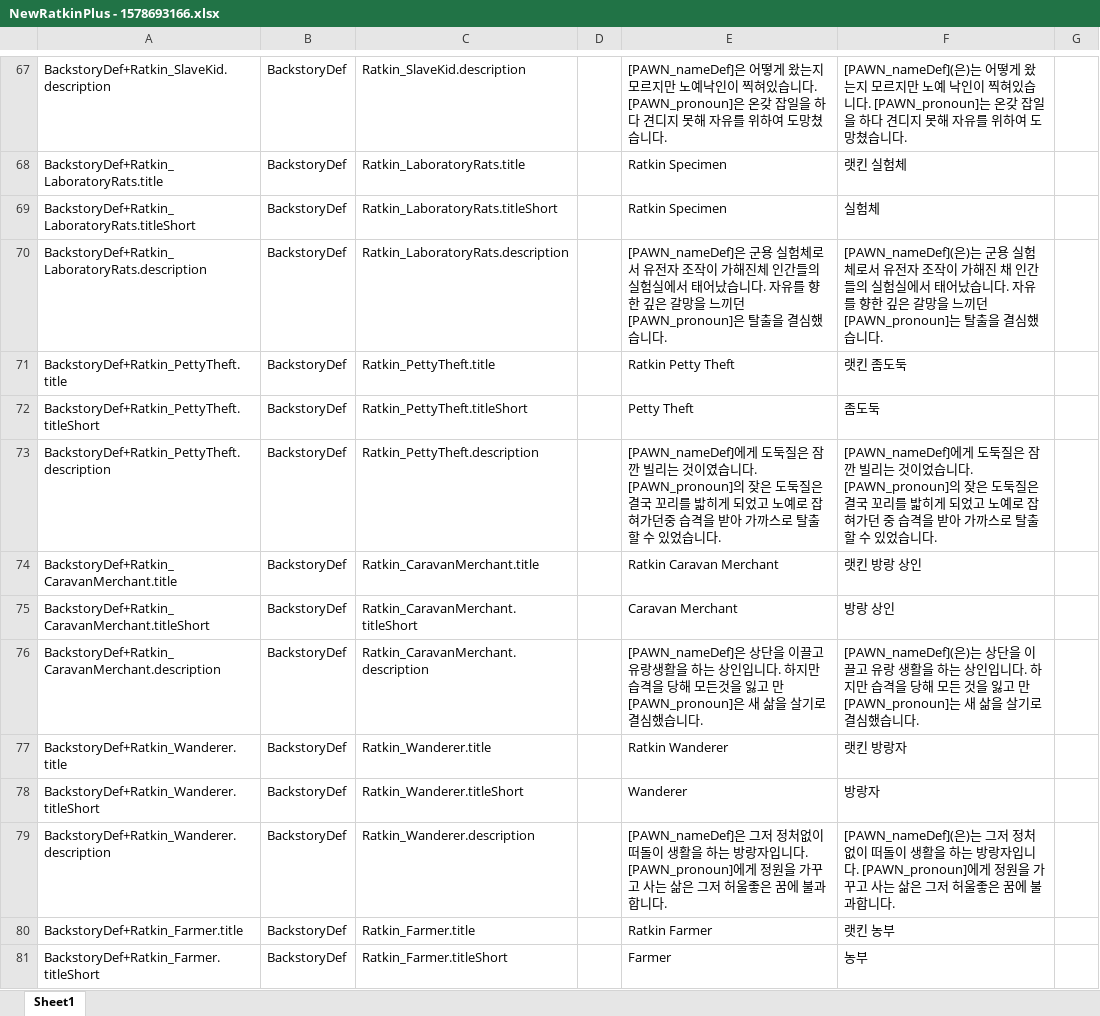
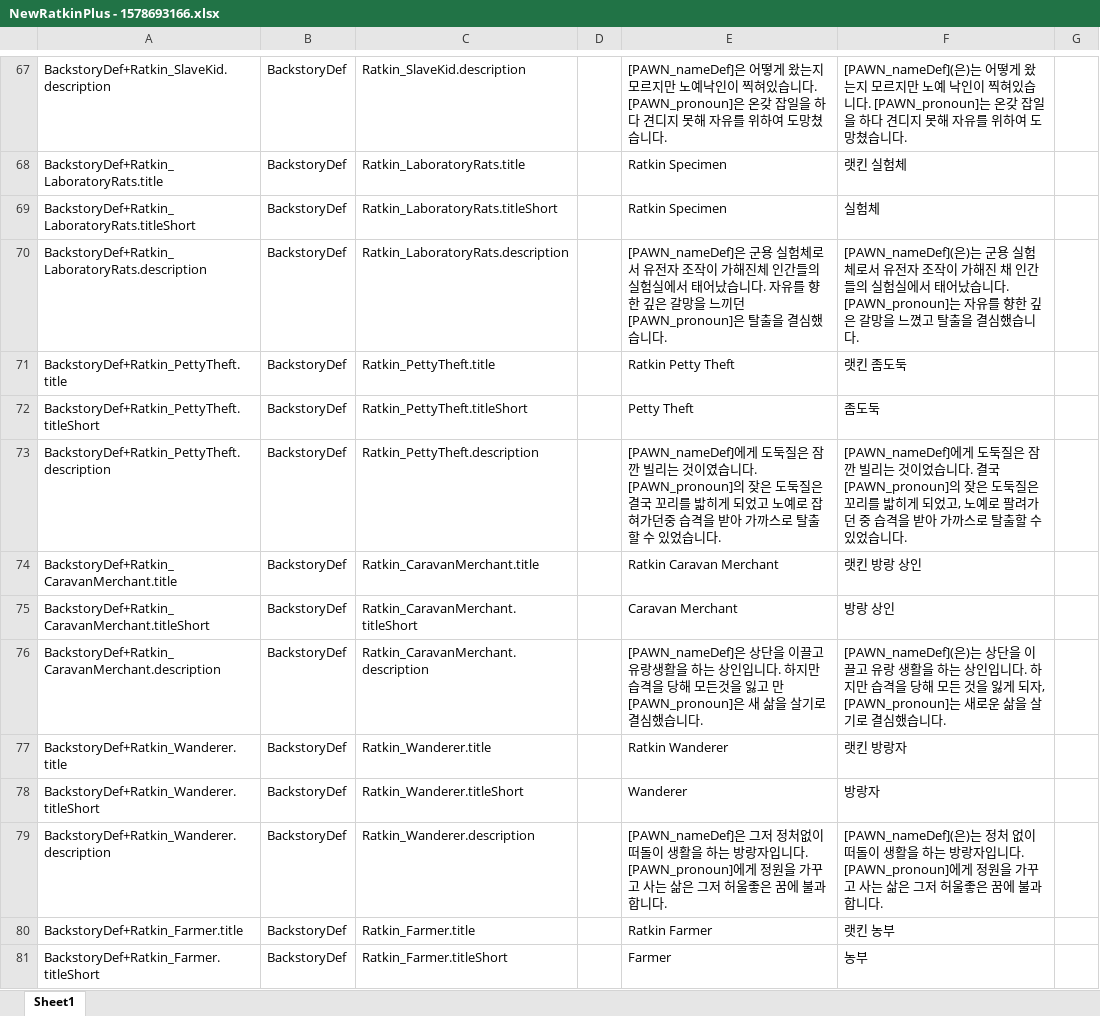
Before and after one commit to gitneapig/RMK, an Excel workbook: Pull Request Here/NewRatkinPlus - 1578693166/NewRatkinPlus - 1578693166.xlsx, sheet Sheet1, drawn as a sheet; only a part is shown, gaps mark what is left out; values as stored, in another font and other column widths than the file's, no borders; the diff covers the shown part only; the diff names each change by its address in the sheet, - before the commit and + after, or states it on an @@ line.

```diff
--- a/Pull Request Here/NewRatkinPlus - 1578693166/NewRatkinPlus - 1578693166.xlsx (sheet Sheet1)
+++ b/Pull Request Here/NewRatkinPlus - 1578693166/NewRatkinPlus - 1578693166.xlsx (sheet Sheet1)
-F70: …습니다. 자유를 향한 깊은 갈망을 느끼던 [PAWN_pronoun]는 탈출을…
+F70: …습니다. [PAWN_pronoun]는 자유를 향한 깊은 갈망을 느꼈고 탈출을…
-F73: …습니다. [PAWN_pronoun]의 잦은 도둑질은 결국 꼬리를 밟히게 되었고 노예로 잡혀가던 중…
+F73: …습니다. 결국 [PAWN_pronoun]의 잦은 도둑질은 꼬리를 밟히게 되었고, 노예로 팔려가던 중…
-F76: …것을 잃고 만 [PAWN_pronoun]는 새 삶을…
+F76: …것을 잃게 되자, [PAWN_pronoun]는 새로운 삶을…
-F79: …은)는 그저 정처 없…
+F79: …은)는 정처 없…
```
Also changed, not shown: 1 added row, 47 edited cells and cell formats elsewhere in this sheet, Pull Request Here/[sd] Chicken Nest (Continued) - 2019031353/[sd] Chicken Nest (Continued) - 2019031353.xlsx, 11 other files.
